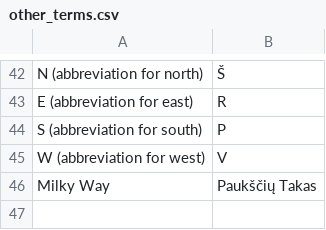
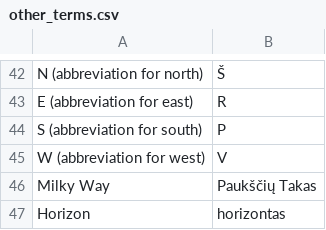
Before and after one commit to steveberardi/starplot, a CSV file: data/raw/translations/lt/other_terms.csv, drawn as a sheet; only a part is shown, gaps mark what is left out.

```diff
--- a/data/raw/translations/lt/other_terms.csv
+++ b/data/raw/translations/lt/other_terms.csv
@@ -46 +46,2 @@ W (abbreviation for west),V
 Milky Way,Paukščių Takas
+Horizon,horizontas
```
Also changed, not shown: data/raw/translations/de/constellation_names.csv, data/raw/translations/en-us/other_terms.csv, 46 other files.
